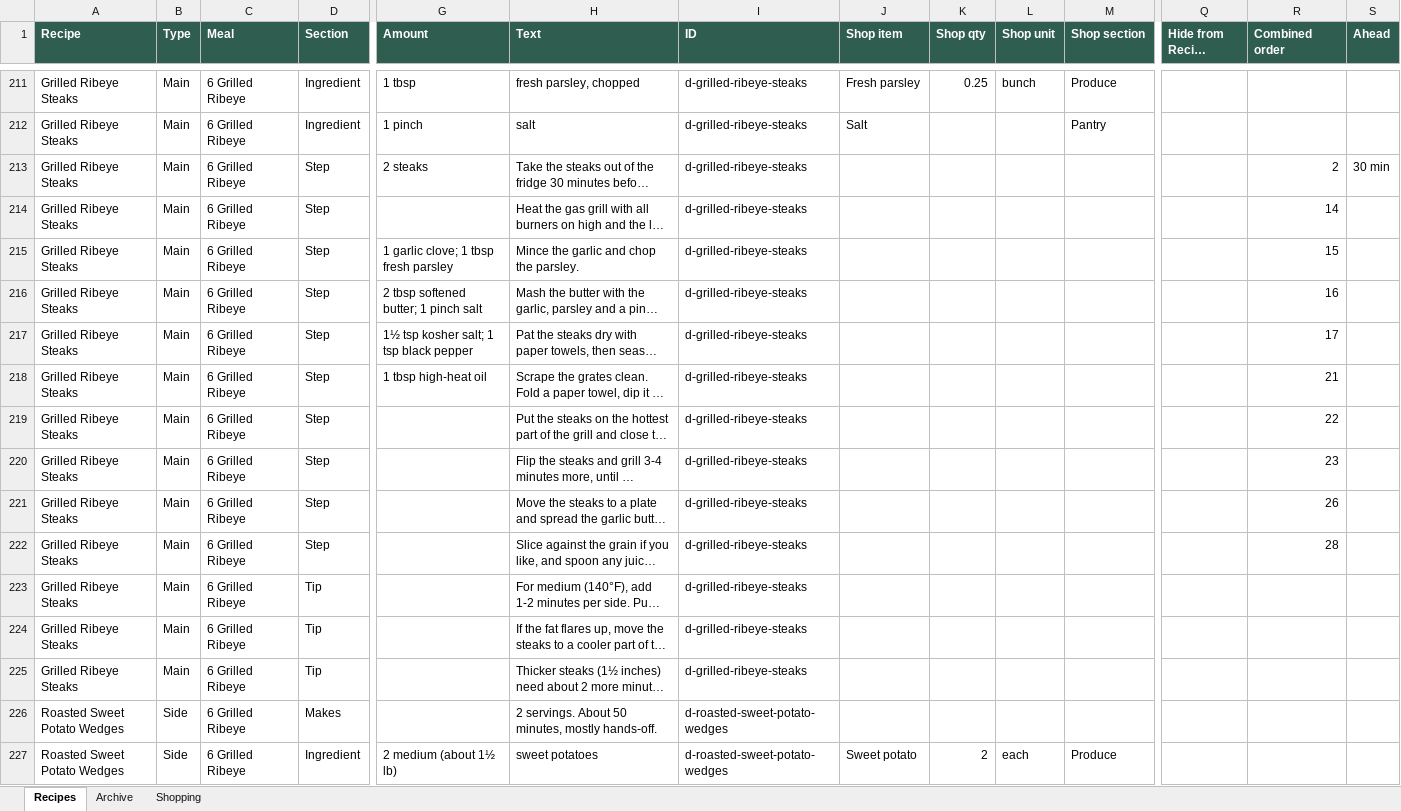
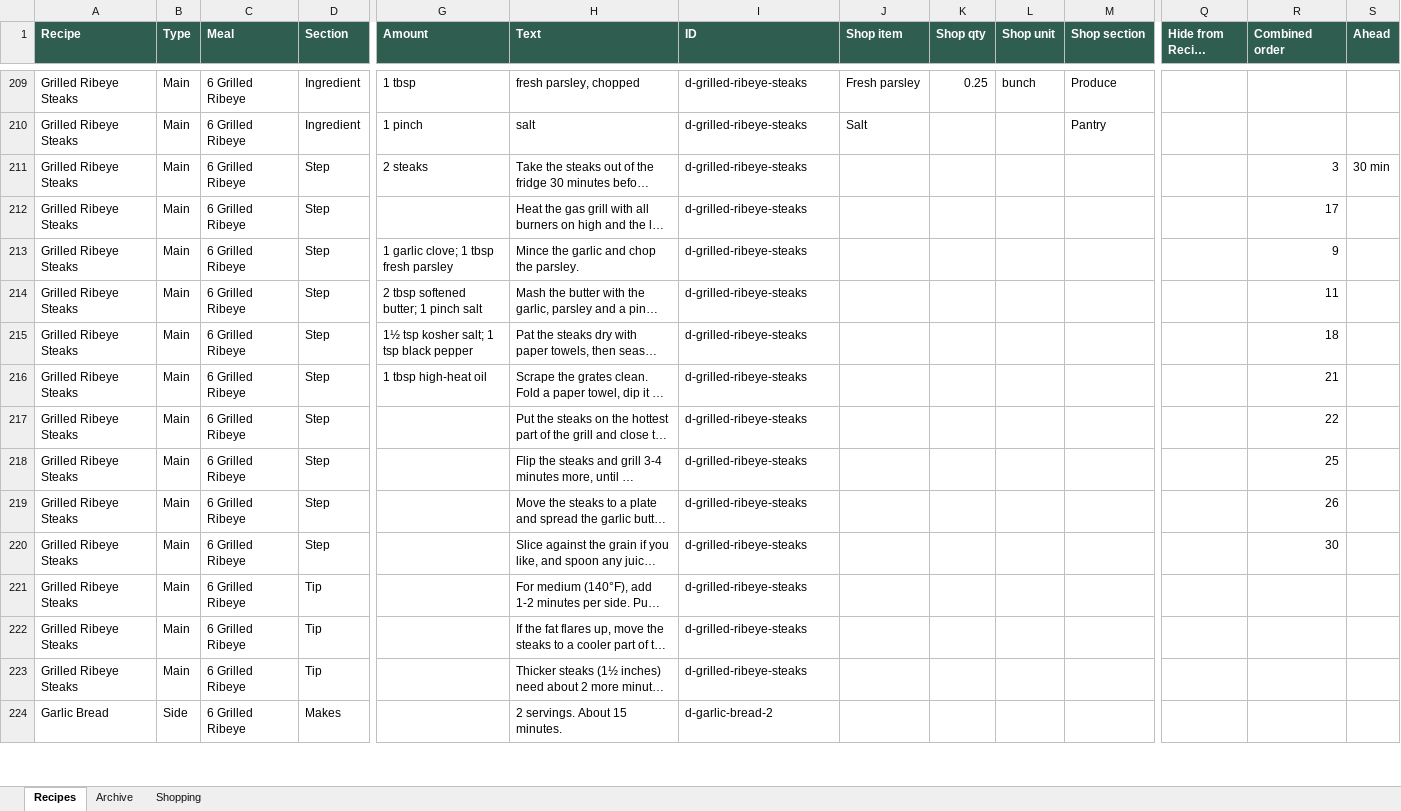
Before and after one commit to entquine/Recipes, an Excel workbook: recipes.xlsx, sheet Recipes, drawn as a sheet; only a part is shown, gaps mark what is left out; long unchanged cells end in …; values as stored, in another font and other column widths than the file's, no borders; removed rows and columns are numbered as before the commit, all else as after; rows hold the shown columns only; the diff covers the shown part only; the diff names each change by its address in the sheet, - before the commit and + after, or states it on an @@ line.

```diff
--- a/recipes.xlsx (sheet Recipes)
+++ b/recipes.xlsx (sheet Recipes)
-R211 (Combined order): 2
+R211 (Combined order): 3
-R212 (Combined order): 14
+R212 (Combined order): 17
-R213 (Combined order): 15
+R213 (Combined order): 9
-R214 (Combined order): 16
+R214 (Combined order): 11
-R215 (Combined order): 17
+R215 (Combined order): 18
-R218 (Combined order): 23
+R218 (Combined order): 25
-R220 (Combined order): 28
+R220 (Combined order): 30
-A224 (Recipe): Roasted Sweet Potato Wedges
+A224 (Recipe): Garlic Bread
-H224 (Text): 2 servings. About 50 minutes, mostly hands-off.
+H224 (Text): 2 servings. About 15 minutes.
-I224 (ID): d-roasted-sweet-potato-wedges
+I224 (ID): d-garlic-bread-2
-row 227: Roasted Sweet Potato Wedges | Side | 6 Grilled Ribeye | Ingredient | 2 medium (about 1½ lb) | sweet potatoes | d-roasted-sweet-potato-wedges | Sweet potato | 2 | each | Produce
```
Also changed, not shown: 11 added rows, 11 removed rows and 46 edited cells elsewhere in this sheet, sheet Archive.
